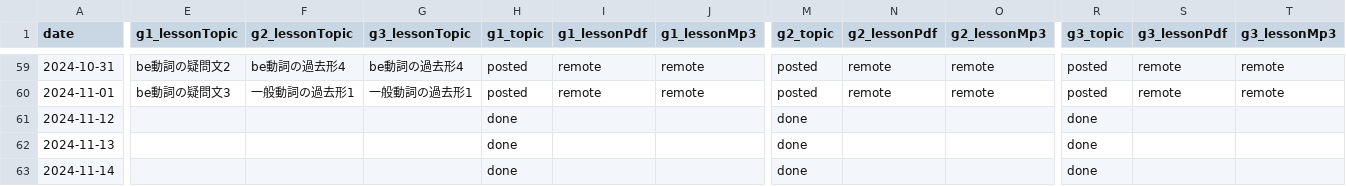
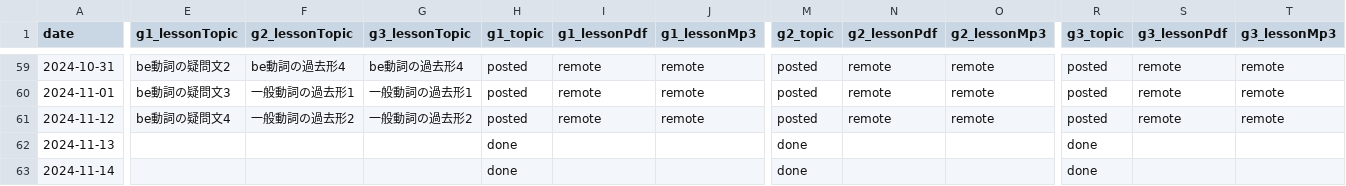
Before and after one commit to iotsuka1958/english_slides, a CSV file: classroom.csv, drawn as a sheet; only a part is shown, gaps mark what is left out; the diff names each change by its address in the sheet, - before the commit and + after, or states it on an @@ line.

```diff
--- a/classroom.csv
+++ b/classroom.csv
-E61 (g1_lessonTopic): (empty)
+E61 (g1_lessonTopic): be動詞の疑問文4
-F61 (g2_lessonTopic): (empty)
+F61 (g2_lessonTopic): 一般動詞の過去形2
-G61 (g3_lessonTopic): (empty)
+G61 (g3_lessonTopic): 一般動詞の過去形2
-H61 (g1_topic): done
+H61 (g1_topic): posted
-I61 (g1_lessonPdf): (empty)
+I61 (g1_lessonPdf): remote
-J61 (g1_lessonMp3): (empty)
+J61 (g1_lessonMp3): remote
-M61 (g2_topic): done
+M61 (g2_topic): posted
-N61 (g2_lessonPdf): (empty)
+N61 (g2_lessonPdf): remote
-O61 (g2_lessonMp3): (empty)
+O61 (g2_lessonMp3): remote
-R61 (g3_topic): done
+R61 (g3_topic): posted
-S61 (g3_lessonPdf): (empty)
+S61 (g3_lessonPdf): remote
-T61 (g3_lessonMp3): (empty)
+T61 (g3_lessonMp3): remote
```
Also changed, not shown: work_log.csv, 7 other files.
